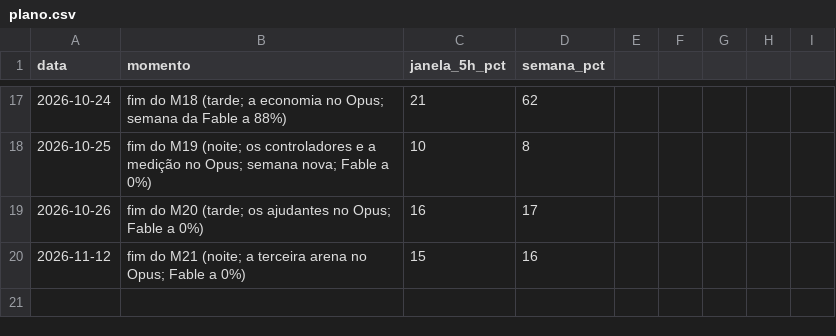
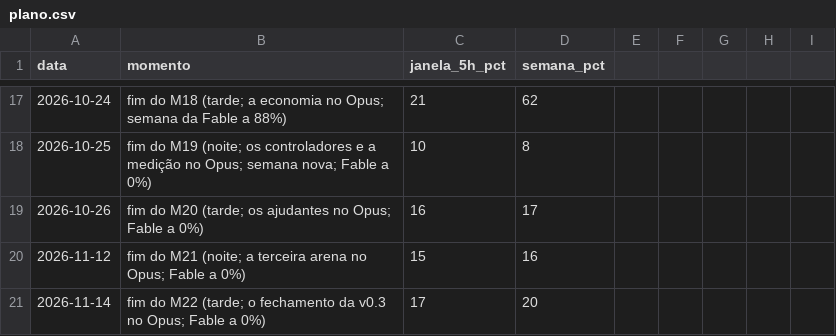
Before and after one commit to campilho/campsverso, a CSV file: docs/custos/plano.csv, drawn as a sheet; only a part is shown, gaps mark what is left out; the diff names each change by its address in the sheet, - before the commit and + after, or states it on an @@ line.

```diff
--- a/docs/custos/plano.csv
+++ b/docs/custos/plano.csv
+row 21: 2026-11-14 | fim do M22 (tarde; o fechamento da v0.3 no Opus; Fable a 0%) | 17 | 20
```
Also changed, not shown: docs/custos/sessoes.csv, 16 other files.
